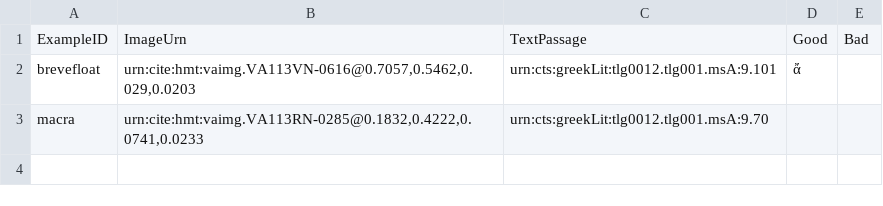
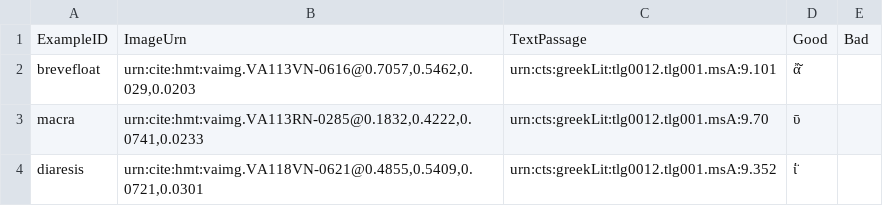
Before and after one commit to homermultitext/hmt-editors-guide, a CSV file: examples.csv, drawn as a sheet.

Commit message:
Update examples.csv

```diff
--- a/examples.csv
+++ b/examples.csv
@@ -1,3 +1,4 @@
 ExampleID,ImageUrn,TextPassage,Good,Bad
-brevefloat,"urn:cite:hmt:vaimg.VA113VN-0616@0.7057,0.5462,0.029,0.0203",urn:cts:greekLit:tlg0012.tlg001.msA:9.101,ἄ,
-macra,"urn:cite:hmt:vaimg.VA113RN-0285@0.1832,0.4222,0.0741,0.0233",urn:cts:greekLit:tlg0012.tlg001.msA:9.70,,
+brevefloat,"urn:cite:hmt:vaimg.VA113VN-0616@0.7057,0.5462,0.029,0.0203",urn:cts:greekLit:tlg0012.tlg001.msA:9.101,ἄ̆,
+macra,"urn:cite:hmt:vaimg.VA113RN-0285@0.1832,0.4222,0.0741,0.0233",urn:cts:greekLit:tlg0012.tlg001.msA:9.70,ῡ,
+diaresis,"urn:cite:hmt:vaimg.VA118VN-0621@0.4855,0.5409,0.0721,0.0301",urn:cts:greekLit:tlg0012.tlg001.msA:9.352,ί̈,
```
